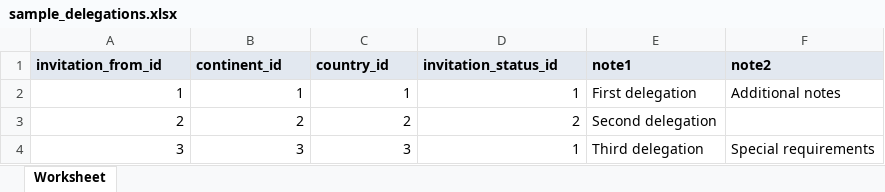
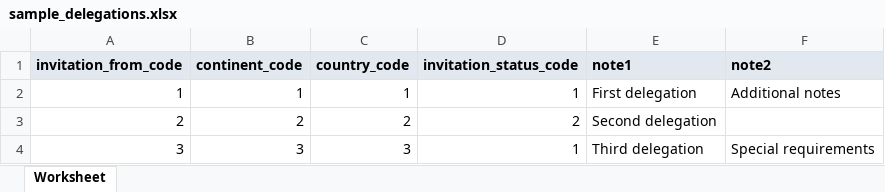
Before and after one commit to Tomsher-Technologies/MOD, an Excel workbook: public/assets/excel/sample_delegations.xlsx, sheet Worksheet, drawn as a sheet; values as stored, in another font and other column widths than the file's, no borders; the diff names each change by its address in the sheet, - before the commit and + after, or states it on an @@ line.

```diff
--- a/public/assets/excel/sample_delegations.xlsx (sheet Worksheet)
+++ b/public/assets/excel/sample_delegations.xlsx (sheet Worksheet)
-A1: invitation_from_id
+A1: invitation_from_code
-B1: continent_id
+B1: continent_code
-C1: country_id
+C1: country_code
-D1: invitation_status_id
+D1: invitation_status_code
```
Also changed, not shown: 5 other files.
